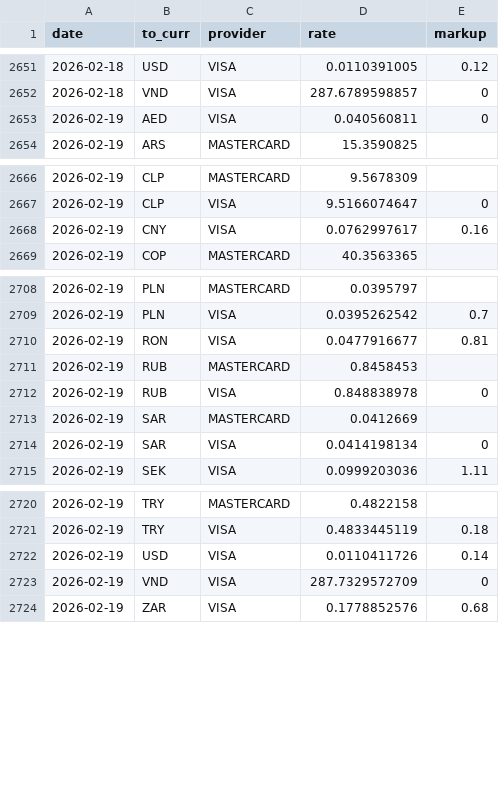
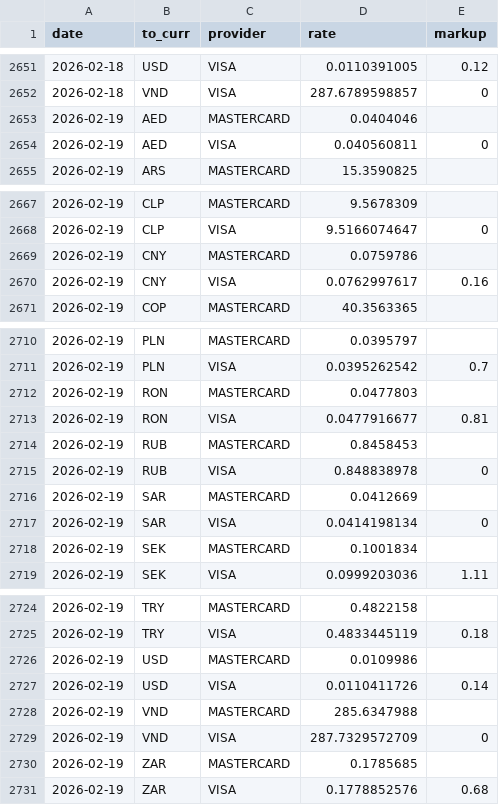
Before and after one commit to avishj/ForexRadar, a CSV file: db/INR/2026.csv, drawn as a sheet; only a part is shown, gaps mark what is left out.

Commit message:
data: backfill contd

```diff
--- a/db/INR/2026.csv
+++ b/db/INR/2026.csv
@@ -2652,2 +2652,3 @@ date,to_curr,provider,rate,markup
 2026-02-18,VND,VISA,287.6789598857,0
+2026-02-19,AED,MASTERCARD,0.0404046,
 2026-02-19,AED,VISA,0.040560811,0
@@ -2667,2 +2668,3 @@ date,to_curr,provider,rate,markup
 2026-02-19,CLP,VISA,9.5166074647,0
+2026-02-19,CNY,MASTERCARD,0.0759786,
 2026-02-19,CNY,VISA,0.0762997617,0.16
@@ -2709,2 +2711,3 @@ date,to_curr,provider,rate,markup
 2026-02-19,PLN,VISA,0.0395262542,0.7
+2026-02-19,RON,MASTERCARD,0.0477803,
 2026-02-19,RON,VISA,0.0477916677,0.81
@@ -2714,2 +2717,3 @@ date,to_curr,provider,rate,markup
 2026-02-19,SAR,VISA,0.0414198134,0
+2026-02-19,SEK,MASTERCARD,0.1001834,
 2026-02-19,SEK,VISA,0.0999203036,1.11
@@ -2721,4 +2725,7 @@ date,to_curr,provider,rate,markup
 2026-02-19,TRY,VISA,0.4833445119,0.18
+2026-02-19,USD,MASTERCARD,0.0109986,
 2026-02-19,USD,VISA,0.0110411726,0.14
+2026-02-19,VND,MASTERCARD,285.6347988,
 2026-02-19,VND,VISA,287.7329572709,0
+2026-02-19,ZAR,MASTERCARD,0.1785685,
 2026-02-19,ZAR,VISA,0.1778852576,0.68
```
Also changed, not shown: db/AED/2026.csv, db/EUR/2026.csv, 16 other files.
